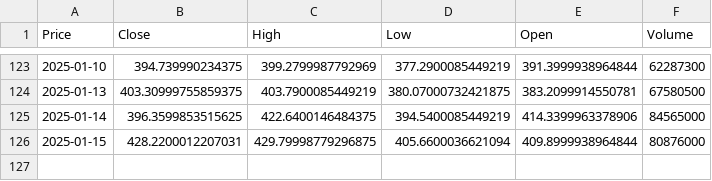
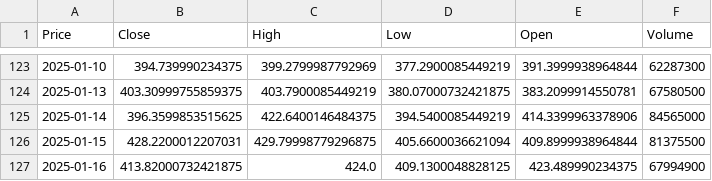
Before and after one commit to balakreshnan/agifoundation1, a CSV file: coding/stocks.csv, drawn as a sheet; only a part is shown, gaps mark what is left out; the diff names each change by its address in the sheet, - before the commit and + after, or states it on an @@ line.

```diff
--- a/coding/stocks.csv
+++ b/coding/stocks.csv
-F126 (Volume): 80876000
+F126 (Volume): 81375500
+row 127: 2025-01-16 | 413.82000732421875 | 424.0 | 409.1300048828125 | 423.489990234375 | 67994900
```
Also changed, not shown: 2 other files.
